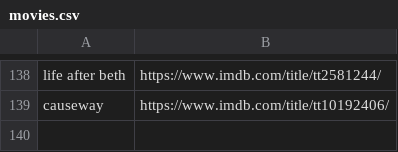
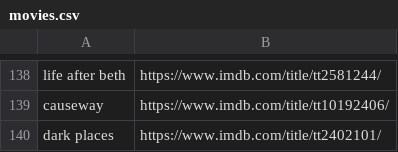
Before and after one commit to kusti420/420recommendations, a CSV file: kusti420recommendations/movies.csv, drawn as a sheet; only a part is shown, gaps mark what is left out; the diff names each change by its address in the sheet, - before the commit and + after, or states it on an @@ line.

Commit message:
idk

```diff
--- a/kusti420recommendations/movies.csv
+++ b/kusti420recommendations/movies.csv
+row 140: dark places | https://www.imdb.com/title/tt2402101/
```
